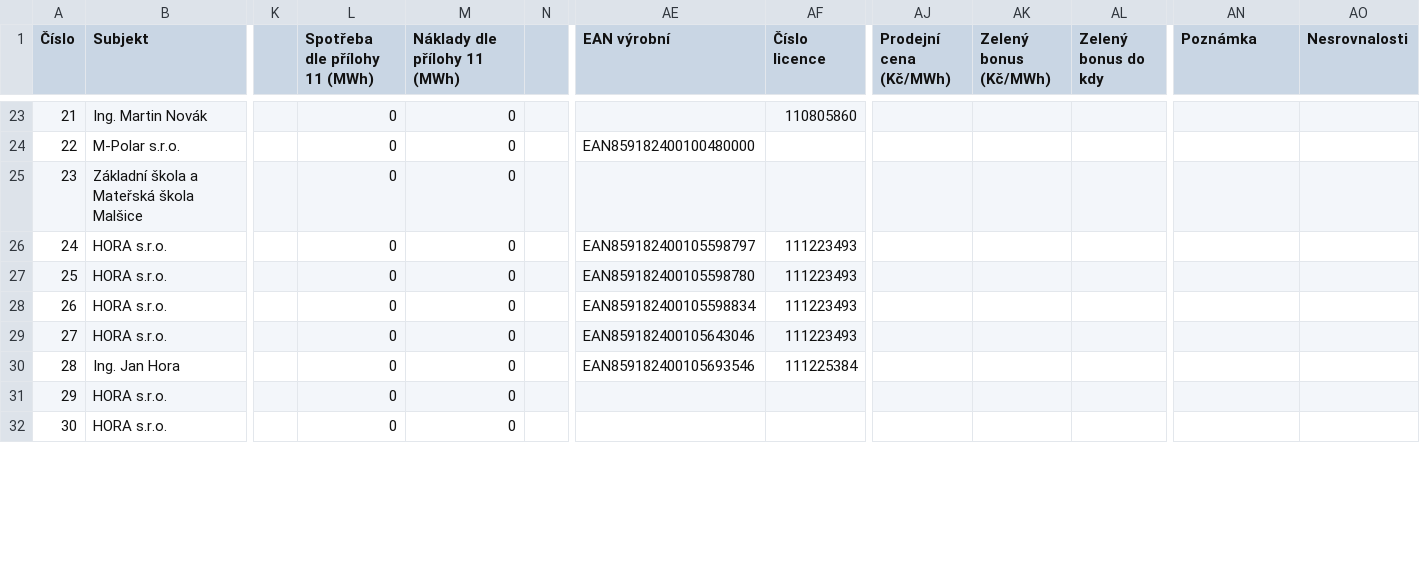
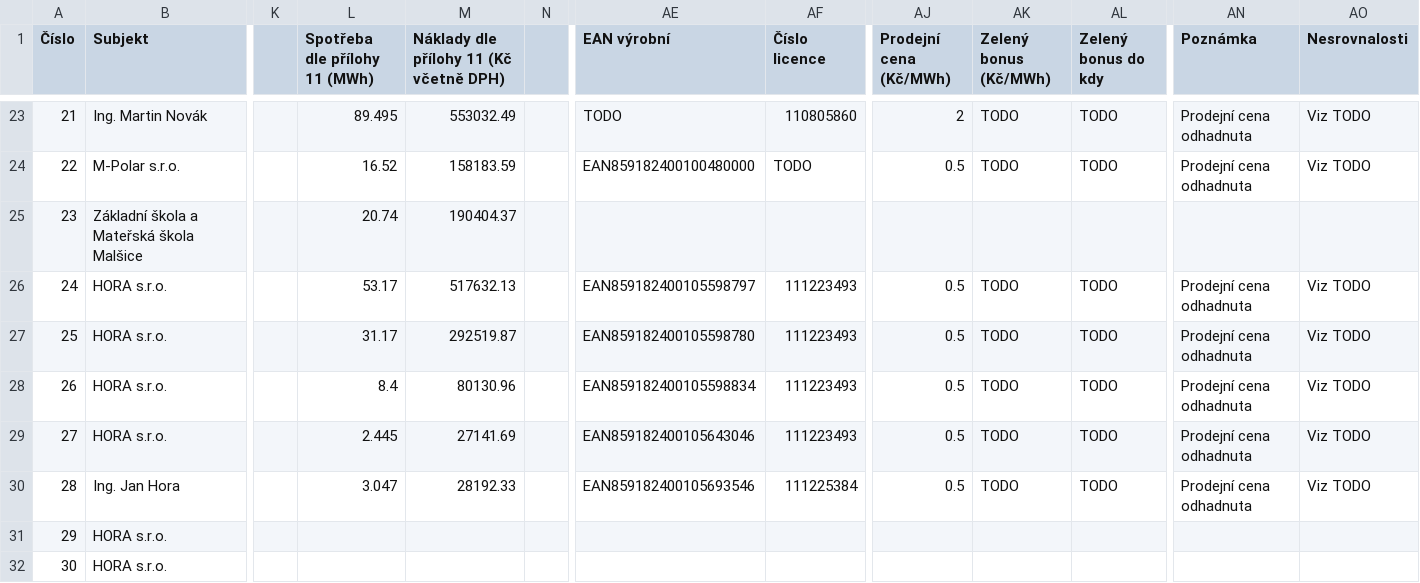
Before and after one commit to petr-jilek/enerca_project_enercom_internal_price, a CSV file: src/Enerca.EnerkomInternalPrice.Main/MasSrdce/Data/Data.csv, drawn as a sheet; only a part is shown, gaps mark what is left out; the diff covers the shown part only; the diff names each change by its address in the sheet, - before the commit and + after, or states it on an @@ line.

```diff
--- a/src/Enerca.EnerkomInternalPrice.Main/MasSrdce/Data/Data.csv
+++ b/src/Enerca.EnerkomInternalPrice.Main/MasSrdce/Data/Data.csv
-M1: Náklady dle přílohy 11 (MWh)
+M1: Náklady dle přílohy 11 (Kč včetně DPH)
-L23 (Spotřeba dle přílohy 11 (MWh)): 0
+L23 (Spotřeba dle přílohy 11 (MWh)): 89.495
-M23: 0
+M23: 553032.49
-AE23 (EAN výrobní): (empty)
+AE23 (EAN výrobní): TODO
-AJ23 (Prodejní cena (Kč/MWh)): (empty)
+AJ23 (Prodejní cena (Kč/MWh)): 2
-AK23:AK24 (Zelený bonus (Kč/MWh)): (empty)
+AK23:AK24 (Zelený bonus (Kč/MWh)): TODO
-AL23:AL24 (Zelený bonus do kdy): (empty)
+AL23:AL24 (Zelený bonus do kdy): TODO
-AN23:AN24 (Poznámka): (empty)
+AN23:AN24 (Poznámka): Prodejní cena odhadnuta
-AO23:AO24 (Nesrovnalosti): (empty)
+AO23:AO24 (Nesrovnalosti): Viz TODO
-L24 (Spotřeba dle přílohy 11 (MWh)): 0
+L24 (Spotřeba dle přílohy 11 (MWh)): 16.52
-M24: 0
+M24: 158183.59
-AF24 (Číslo licence): (empty)
+AF24 (Číslo licence): TODO
-AJ24 (Prodejní cena (Kč/MWh)): (empty)
+AJ24 (Prodejní cena (Kč/MWh)): 0.5
-L25 (Spotřeba dle přílohy 11 (MWh)): 0
+L25 (Spotřeba dle přílohy 11 (MWh)): 20.74
-M25: 0
+M25: 190404.37
-L26 (Spotřeba dle přílohy 11 (MWh)): 0
+L26 (Spotřeba dle přílohy 11 (MWh)): 53.17
-M26: 0
+M26: 517632.13
-AJ26:AJ30 (Prodejní cena (Kč/MWh)): (empty)
+AJ26:AJ30 (Prodejní cena (Kč/MWh)): 0.5
-AK26:AK30 (Zelený bonus (Kč/MWh)): (empty)
+AK26:AK30 (Zelený bonus (Kč/MWh)): TODO
-AL26:AL30 (Zelený bonus do kdy): (empty)
+AL26:AL30 (Zelený bonus do kdy): TODO
-AN26:AN30 (Poznámka): (empty)
+AN26:AN30 (Poznámka): Prodejní cena odhadnuta
-AO26:AO30 (Nesrovnalosti): (empty)
+AO26:AO30 (Nesrovnalosti): Viz TODO
-L27 (Spotřeba dle přílohy 11 (MWh)): 0
+L27 (Spotřeba dle přílohy 11 (MWh)): 31.17
-M27: 0
+M27: 292519.87
-L28 (Spotřeba dle přílohy 11 (MWh)): 0
+L28 (Spotřeba dle přílohy 11 (MWh)): 8.4
-M28: 0
+M28: 80130.96
-L29 (Spotřeba dle přílohy 11 (MWh)): 0
+L29 (Spotřeba dle přílohy 11 (MWh)): 2.445
-M29: 0
+M29: 27141.69
-L30 (Spotřeba dle přílohy 11 (MWh)): 0
+L30 (Spotřeba dle přílohy 11 (MWh)): 3.047
-M30: 0
+M30: 28192.33
-L31:L32 (Spotřeba dle přílohy 11 (MWh)): 0
+L31:L32 (Spotřeba dle přílohy 11 (MWh)): (empty)
-M31:M32: 0
+M31:M32: (empty)
```
Also changed, not shown: 121 edited cells elsewhere in this file, src/Enerca.EnerkomInternalPrice.Main/MasRuze/Data/Data.csv.
